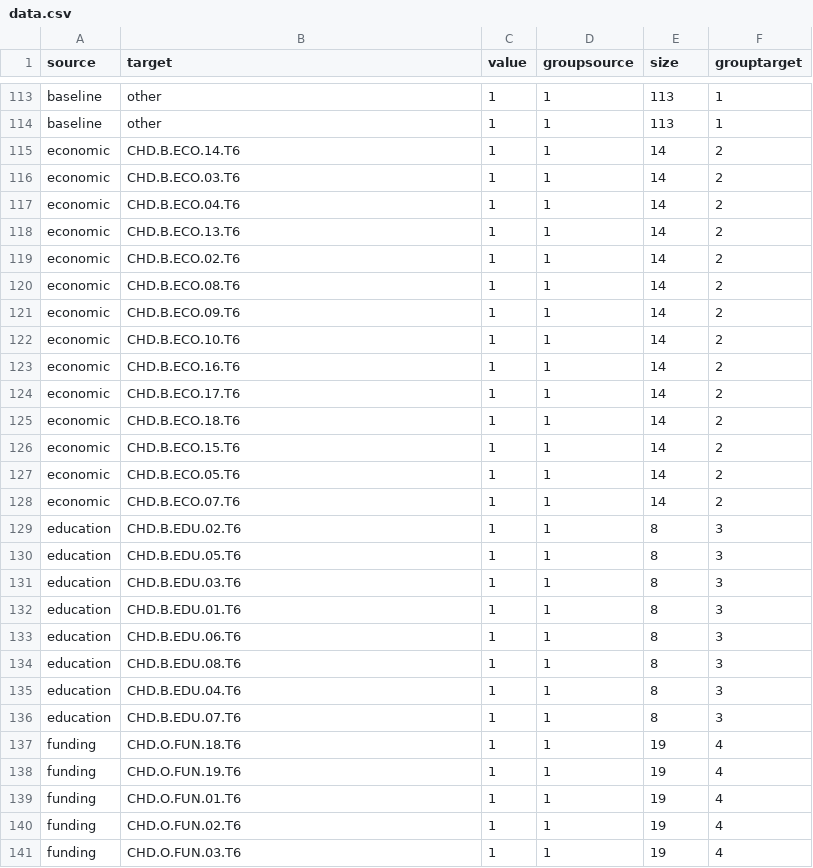
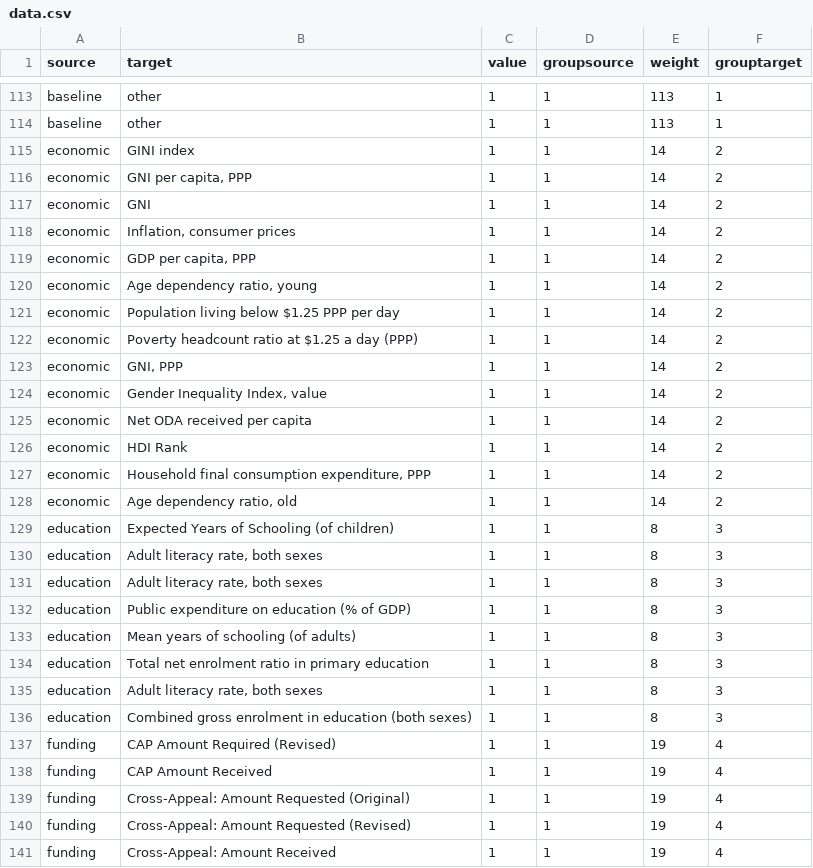
Before and after one commit to luiscape/data-for-frog, a CSV file: data.csv, drawn as a sheet; only a part is shown, gaps mark what is left out; the diff covers the shown part only.

Commit message:
fixing size

```diff
--- a/data.csv
+++ b/data.csv
@@ -1 +1 @@
-"source","target","value","groupsource","size","grouptarget"
+"source","target","value","groupsource","weight","grouptarget"
@@ -114,28 +114,28 @@
 "baseline","other",1,1,113,1
-"economic","CHD.B.ECO.14.T6",1,1,14,2
-"economic","CHD.B.ECO.03.T6",1,1,14,2
-"economic","CHD.B.ECO.04.T6",1,1,14,2
-"economic","CHD.B.ECO.13.T6",1,1,14,2
-"economic","CHD.B.ECO.02.T6",1,1,14,2
-"economic","CHD.B.ECO.08.T6",1,1,14,2
-"economic","CHD.B.ECO.09.T6",1,1,14,2
-"economic","CHD.B.ECO.10.T6",1,1,14,2
-"economic","CHD.B.ECO.16.T6",1,1,14,2
-"economic","CHD.B.ECO.17.T6",1,1,14,2
-"economic","CHD.B.ECO.18.T6",1,1,14,2
-"economic","CHD.B.ECO.15.T6",1,1,14,2
-"economic","CHD.B.ECO.05.T6",1,1,14,2
-"economic","CHD.B.ECO.07.T6",1,1,14,2
-"education","CHD.B.EDU.02.T6",1,1,8,3
-"education","CHD.B.EDU.05.T6",1,1,8,3
-"education","CHD.B.EDU.03.T6",1,1,8,3
-"education","CHD.B.EDU.01.T6",1,1,8,3
-"education","CHD.B.EDU.06.T6",1,1,8,3
-"education","CHD.B.EDU.08.T6",1,1,8,3
-"education","CHD.B.EDU.04.T6",1,1,8,3
-"education","CHD.B.EDU.07.T6",1,1,8,3
-"funding","CHD.O.FUN.18.T6",1,1,19,4
-"funding","CHD.O.FUN.19.T6",1,1,19,4
-"funding","CHD.O.FUN.01.T6",1,1,19,4
-"funding","CHD.O.FUN.02.T6",1,1,19,4
-"funding","CHD.O.FUN.03.T6",1,1,19,4
+"economic","GINI index",1,1,14,2
+"economic","GNI per capita, PPP ",1,1,14,2
+"economic","GNI ",1,1,14,2
+"economic","Inflation, consumer prices ",1,1,14,2
+"economic","GDP per capita, PPP ",1,1,14,2
+"economic","Age dependency ratio, young ",1,1,14,2
+"economic","Population living below $1.25 PPP per day",1,1,14,2
+"economic","Poverty headcount ratio at $1.25 a day (PPP) ",1,1,14,2
+"economic","GNI, PPP ",1,1,14,2
+"economic","Gender Inequality Index, value",1,1,14,2
+"economic","Net ODA received per capita ",1,1,14,2
+"economic","HDI Rank",1,1,14,2
+"economic","Household final consumption expenditure, PPP ",1,1,14,2
+"economic","Age dependency ratio, old ",1,1,14,2
+"education","Expected Years of Schooling (of children)",1,1,8,3
+"education","Adult literacy rate, both sexes",1,1,8,3
+"education","Adult literacy rate, both sexes",1,1,8,3
+"education","Public expenditure on education (% of GDP)",1,1,8,3
+"education","Mean years of schooling (of adults)",1,1,8,3
+"education","Total net enrolment ratio in primary education",1,1,8,3
+"education","Adult literacy rate, both sexes",1,1,8,3
+"education","Combined gross enrolment in education (both sexes)",1,1,8,3
+"funding","CAP Amount Required (Revised)",1,1,19,4
+"funding","CAP Amount Received",1,1,19,4
+"funding","Cross-Appeal: Amount Requested (Original)",1,1,19,4
+"funding","Cross-Appeal: Amount Requested (Revised)",1,1,19,4
+"funding","Cross-Appeal: Amount Received",1,1,19,4
```
Also changed, not shown: 127 edited cells elsewhere in this file, 2 other files.
